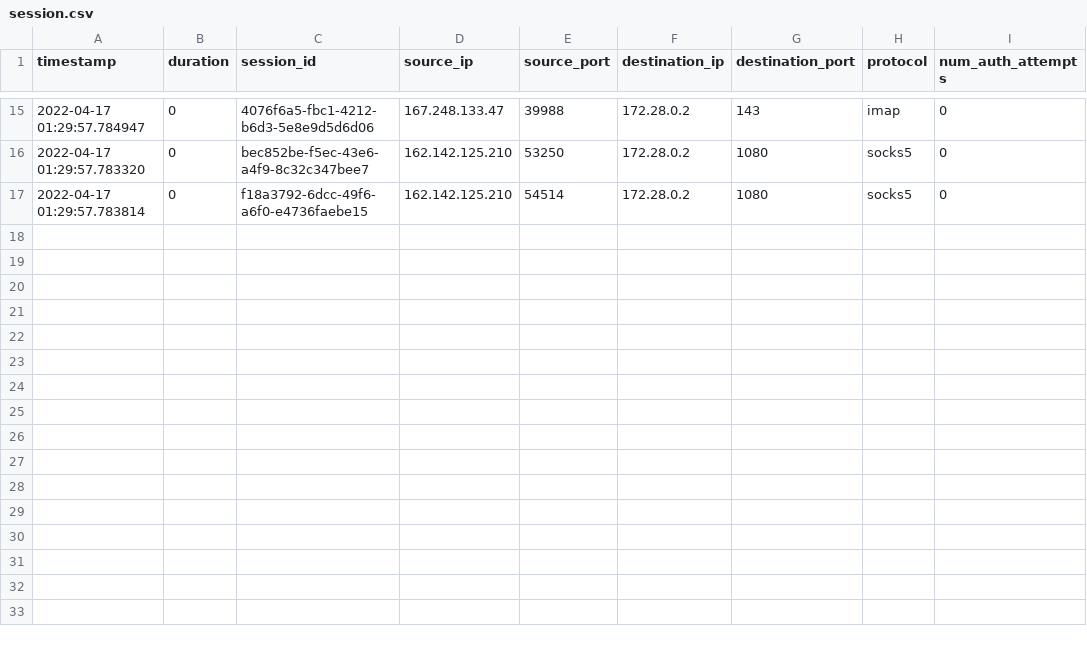
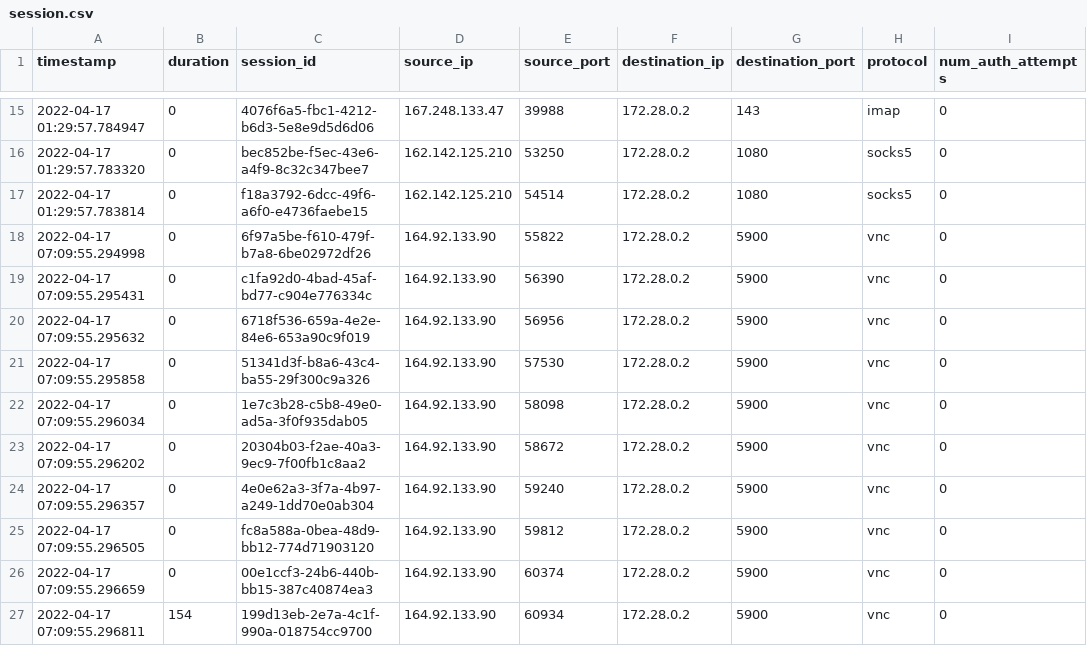
Before and after one commit to mutehayyiz/honey-data, a CSV file: heralding/log/session.csv, drawn as a sheet; only a part is shown, gaps mark what is left out.

```diff
--- a/heralding/log/session.csv
+++ b/heralding/log/session.csv
@@ -17 +17,11 @@ timestamp,duration,session_id,source_ip,source_port,destination_ip,destination_p
 2022-04-17 01:29:57.783814,0,f18a3792-6dcc-49f6-a6f0-e4736faebe15,162.142.125.210,54514,172.28.0.2,1080,socks5,0
+2022-04-17 07:09:55.294998,0,6f97a5be-f610-479f-b7a8-6be02972df26,164.92.133.90,55822,172.28.0.2,5900,vnc,0
+2022-04-17 07:09:55.295431,0,c1fa92d0-4bad-45af-bd77-c904e776334c,164.92.133.90,56390,172.28.0.2,5900,vnc,0
+2022-04-17 07:09:55.295632,0,6718f536-659a-4e2e-84e6-653a90c9f019,164.92.133.90,56956,172.28.0.2,5900,vnc,0
+2022-04-17 07:09:55.295858,0,51341d3f-b8a6-43c4-ba55-29f300c9a326,164.92.133.90,57530,172.28.0.2,5900,vnc,0
+2022-04-17 07:09:55.296034,0,1e7c3b28-c5b8-49e0-ad5a-3f0f935dab05,164.92.133.90,58098,172.28.0.2,5900,vnc,0
+2022-04-17 07:09:55.296202,0,20304b03-f2ae-40a3-9ec9-7f00fb1c8aa2,164.92.133.90,58672,172.28.0.2,5900,vnc,0
+2022-04-17 07:09:55.296357,0,4e0e62a3-3f7a-4b97-a249-1dd70e0ab304,164.92.133.90,59240,172.28.0.2,5900,vnc,0
+2022-04-17 07:09:55.296505,0,fc8a588a-0bea-48d9-bb12-774d71903120,164.92.133.90,59812,172.28.0.2,5900,vnc,0
+2022-04-17 07:09:55.296659,0,00e1ccf3-24b6-440b-bb15-387c40874ea3,164.92.133.90,60374,172.28.0.2,5900,vnc,0
+2022-04-17 07:09:55.296811,154,199d13eb-2e7a-4c1f-990a-018754cc9700,164.92.133.90,60934,172.28.0.2,5900,vnc,0
```
Also changed, not shown: 41 other files.
